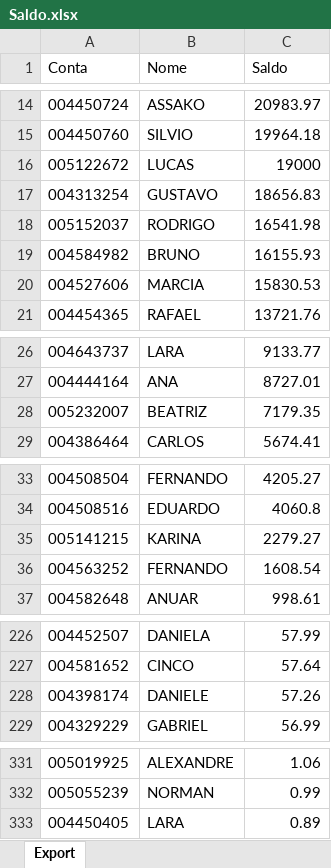
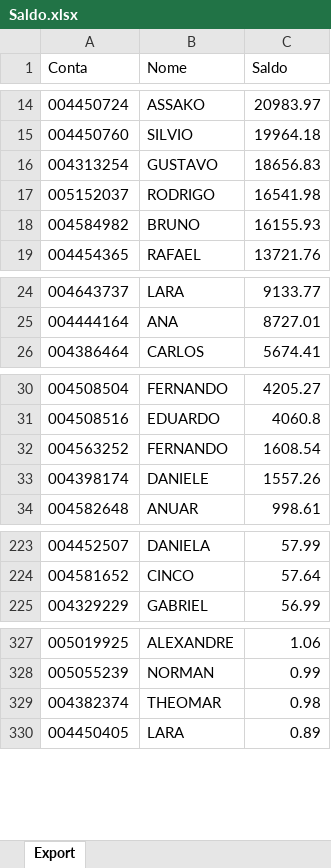
Before and after one commit to lauroteles/app_mesa_de_opera-es_corrigido, an Excel workbook: Saldo.xlsx, sheet Export, drawn as a sheet; only a part is shown, gaps mark what is left out; values as stored, in another font and other column widths than the file's, no borders; removed rows and columns are numbered as before the commit, all else as after; the diff covers the shown part only; the diff names each change by its address in the sheet, - before the commit and + after, or states it on an @@ line.

```diff
--- a/Saldo.xlsx (sheet Export)
+++ b/Saldo.xlsx (sheet Export)
-row 16: 005122672 | LUCAS | 19000
-row 20: 004527606 | MARCIA | 15830.53
-row 28: 005232007 | BEATRIZ | 7179.35
-row 35: 005141215 | KARINA | 2279.27
+row 33: 004398174 | DANIELE | 1557.26
-row 228: 004398174 | DANIELE | 57.26
+row 329: 004382374 | THEOMAR | 0.98
```
Also changed, not shown: 1 removed row elsewhere in this sheet, PL Total.xlsx.
